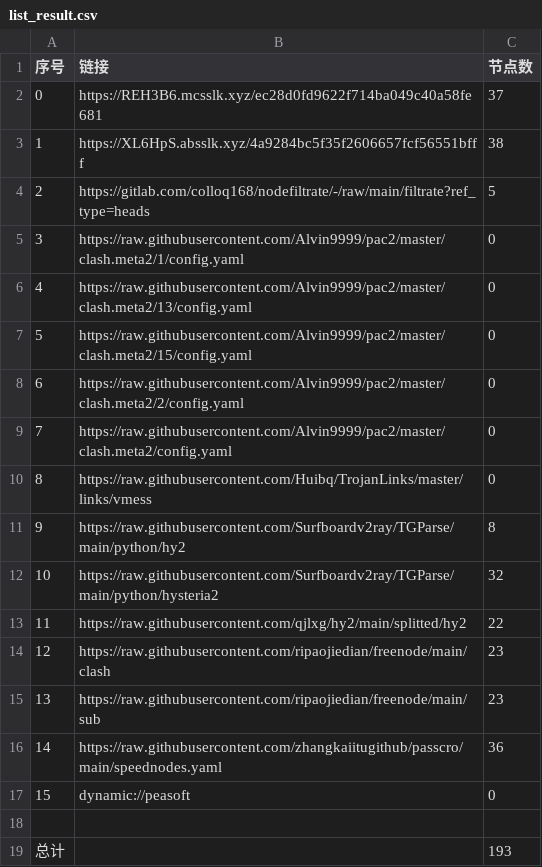
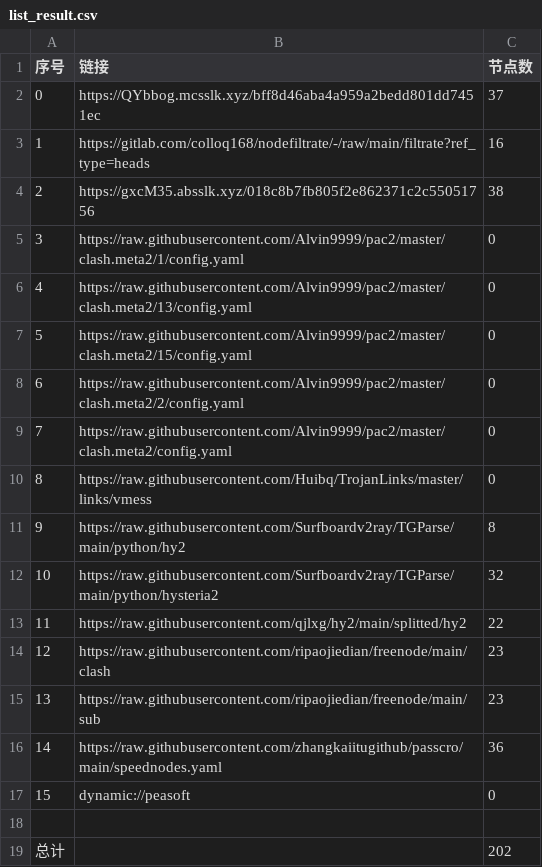
Before and after one commit to jianwu-zhao/NoMoreWalls, a CSV file: list_result.csv, drawn as a sheet.

```diff
--- a/list_result.csv
+++ b/list_result.csv
@@ -1,5 +1,5 @@
 序号,链接,节点数
-0,https://REH3B6.mcsslk.xyz/ec28d0fd9622f714ba049c40a58fe681,37
-1,https://XL6HpS.absslk.xyz/4a9284bc5f35f2606657fcf56551bfff,38
-2,https://gitlab.com/colloq168/nodefiltrate/-/raw/main/filtrate?ref_type=heads,5
+0,https://QYbbog.mcsslk.xyz/bff8d46aba4a959a2bedd801dd7451ec,37
+1,https://gitlab.com/colloq168/nodefiltrate/-/raw/main/filtrate?ref_type=heads,16
+2,https://gxcM35.absslk.xyz/018c8b7fb805f2e862371c2c55051756,38
 3,https://raw.githubusercontent.com/Alvin9999/pac2/master/clash.meta2/1/config.yaml,0
@@ -18,2 +18,2 @@
 
-总计,,193
+总计,,202
```
Also changed, not shown: 27 other files.
